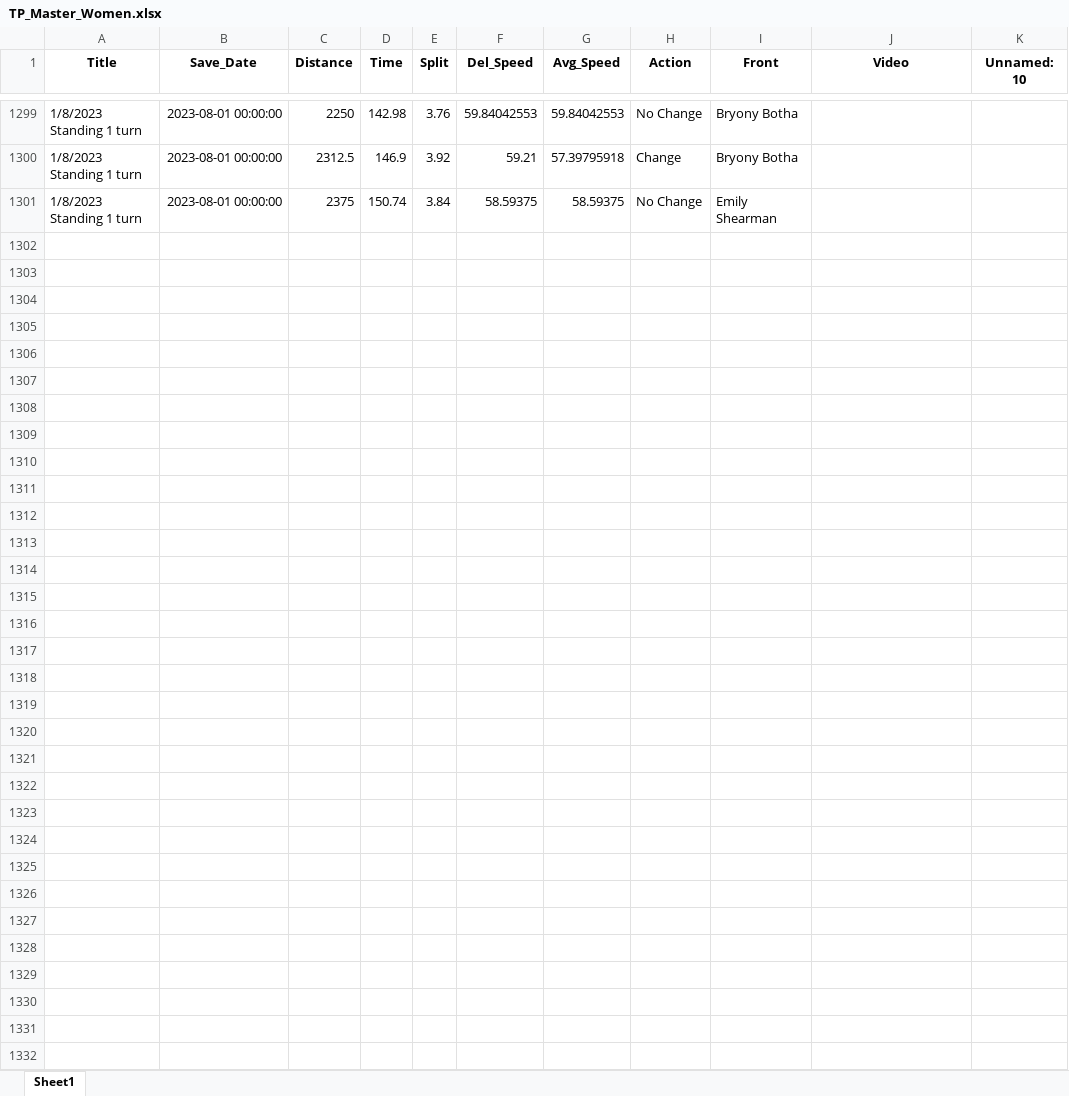
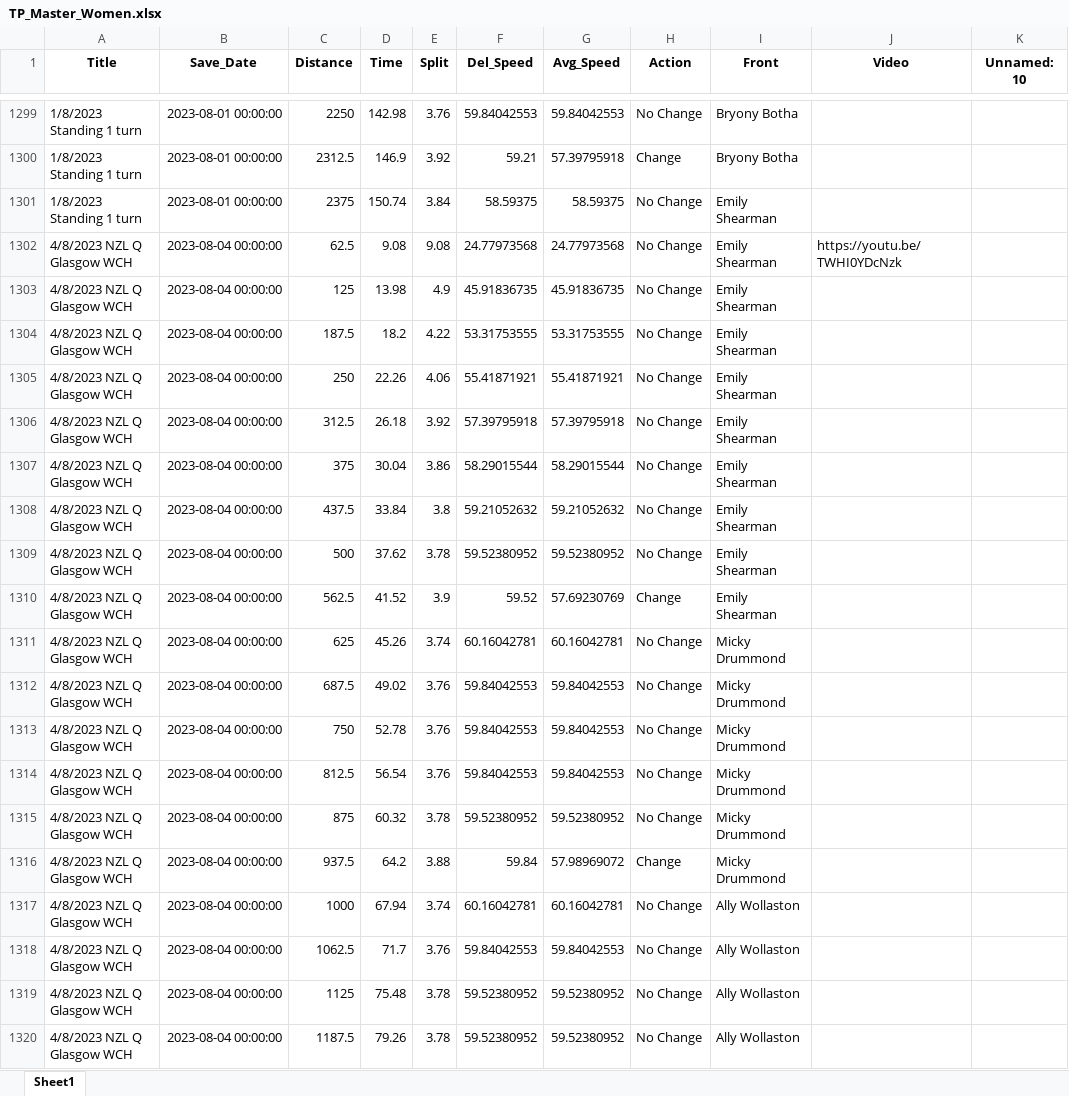
Before and after one commit to Bremz09/CNZPD, an Excel workbook: pages/video_analysis/TP_Master_Women.xlsx, sheet Sheet1, drawn as a sheet; only a part is shown, gaps mark what is left out; values as stored, in another font and other column widths than the file's, no borders; the diff covers the shown part only; the diff names each change by its address in the sheet, - before the commit and + after, or states it on an @@ line.

```diff
--- a/pages/video_analysis/TP_Master_Women.xlsx (sheet Sheet1)
+++ b/pages/video_analysis/TP_Master_Women.xlsx (sheet Sheet1)
+row 1302: 4/8/2023 NZL Q Glasgow WCH | 2023-08-04 00:00:00 | 62.5 | 9.08 | 9.08 | 24.77973568 | 24.77973568 | No Change | Emily Shearman | https://youtu.be/TWHI0YDcNzk
+row 1303: 4/8/2023 NZL Q Glasgow WCH | 2023-08-04 00:00:00 | 125 | 13.98 | 4.9 | 45.91836735 | 45.91836735 | No Change | Emily Shearman
+row 1304: 4/8/2023 NZL Q Glasgow WCH | 2023-08-04 00:00:00 | 187.5 | 18.2 | 4.22 | 53.31753555 | 53.31753555 | No Change | Emily Shearman
+row 1305: 4/8/2023 NZL Q Glasgow WCH | 2023-08-04 00:00:00 | 250 | 22.26 | 4.06 | 55.41871921 | 55.41871921 | No Change | Emily Shearman
+row 1306: 4/8/2023 NZL Q Glasgow WCH | 2023-08-04 00:00:00 | 312.5 | 26.18 | 3.92 | 57.39795918 | 57.39795918 | No Change | Emily Shearman
+row 1307: 4/8/2023 NZL Q Glasgow WCH | 2023-08-04 00:00:00 | 375 | 30.04 | 3.86 | 58.29015544 | 58.29015544 | No Change | Emily Shearman
+row 1308: 4/8/2023 NZL Q Glasgow WCH | 2023-08-04 00:00:00 | 437.5 | 33.84 | 3.8 | 59.21052632 | 59.21052632 | No Change | Emily Shearman
+row 1309: 4/8/2023 NZL Q Glasgow WCH | 2023-08-04 00:00:00 | 500 | 37.62 | 3.78 | 59.52380952 | 59.52380952 | No Change | Emily Shearman
+row 1310: 4/8/2023 NZL Q Glasgow WCH | 2023-08-04 00:00:00 | 562.5 | 41.52 | 3.9 | 59.52 | 57.69230769 | Change | Emily Shearman
+row 1311: 4/8/2023 NZL Q Glasgow WCH | 2023-08-04 00:00:00 | 625 | 45.26 | 3.74 | 60.16042781 | 60.16042781 | No Change | Micky Drummond
+row 1312: 4/8/2023 NZL Q Glasgow WCH | 2023-08-04 00:00:00 | 687.5 | 49.02 | 3.76 | 59.84042553 | 59.84042553 | No Change | Micky Drummond
+row 1313: 4/8/2023 NZL Q Glasgow WCH | 2023-08-04 00:00:00 | 750 | 52.78 | 3.76 | 59.84042553 | 59.84042553 | No Change | Micky Drummond
+row 1314: 4/8/2023 NZL Q Glasgow WCH | 2023-08-04 00:00:00 | 812.5 | 56.54 | 3.76 | 59.84042553 | 59.84042553 | No Change | Micky Drummond
+row 1315: 4/8/2023 NZL Q Glasgow WCH | 2023-08-04 00:00:00 | 875 | 60.32 | 3.78 | 59.52380952 | 59.52380952 | No Change | Micky Drummond
+row 1316: 4/8/2023 NZL Q Glasgow WCH | 2023-08-04 00:00:00 | 937.5 | 64.2 | 3.88 | 59.84 | 57.98969072 | Change | Micky Drummond
+row 1317: 4/8/2023 NZL Q Glasgow WCH | 2023-08-04 00:00:00 | 1000 | 67.94 | 3.74 | 60.16042781 | 60.16042781 | No Change | Ally Wollaston
+row 1318: 4/8/2023 NZL Q Glasgow WCH | 2023-08-04 00:00:00 | 1062.5 | 71.7 | 3.76 | 59.84042553 | 59.84042553 | No Change | Ally Wollaston
+row 1319: 4/8/2023 NZL Q Glasgow WCH | 2023-08-04 00:00:00 | 1125 | 75.48 | 3.78 | 59.52380952 | 59.52380952 | No Change | Ally Wollaston
+row 1320: 4/8/2023 NZL Q Glasgow WCH | 2023-08-04 00:00:00 | 1187.5 | 79.26 | 3.78 | 59.52380952 | 59.52380952 | No Change | Ally Wollaston
```
Also changed, not shown: 109 added rows and cell formats elsewhere in this sheet, pages/Worlds_2023/Master.xlsx, pages/video_analysis/IP_Master_Men.xlsx, 7 other files.
